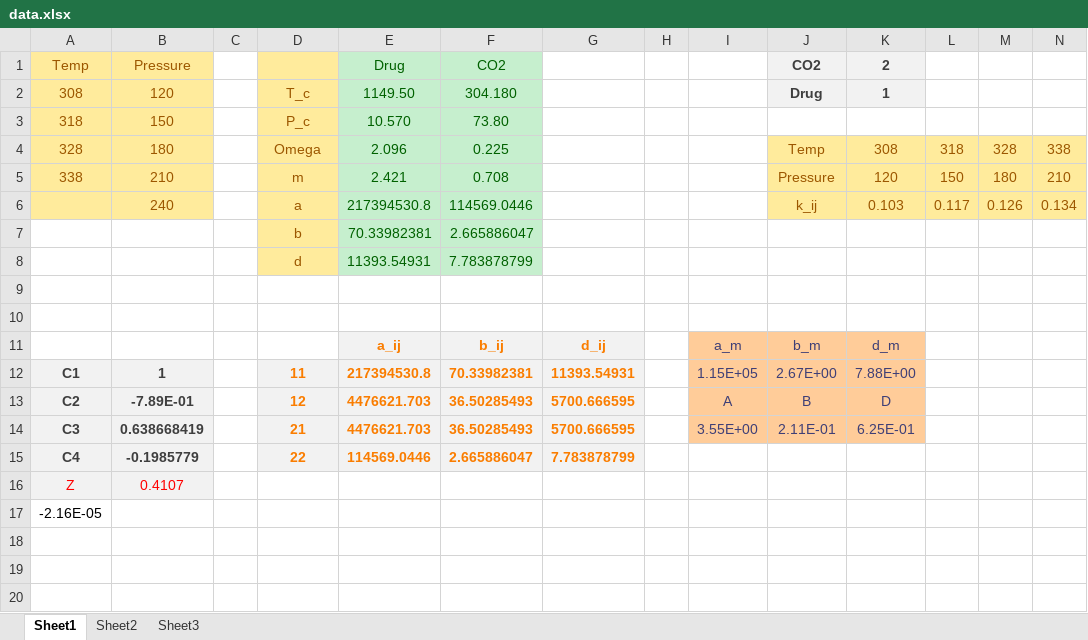
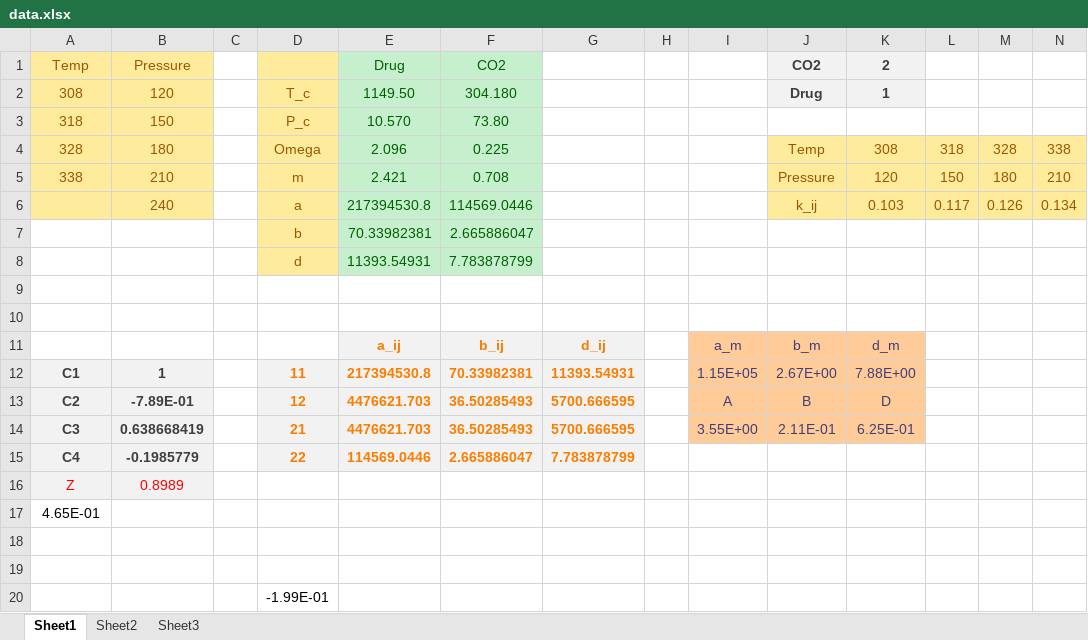
Before and after one commit to hoseinnikkhah/Peng_Robinson_eos, an Excel workbook: data.xlsx, sheet Sheet1, drawn as a sheet; only a part is shown; values as stored, in another font and other column widths than the file's, no borders; rows hold the shown columns only; the diff names each change by its address in the sheet, - before the commit and + after, or states it on an @@ line.

```diff
--- a/data.xlsx (sheet Sheet1)
+++ b/data.xlsx (sheet Sheet1)
-B16 (Pressure): 0.4107
+B16 (Pressure): 0.8989
-A17 (Temp): -2.16E-05
+A17 (Temp): 4.65E-01
+row 18: (empty)
+row 19: (empty)
+row 20:  |  |  | -1.99E-01
```
Also changed, not shown: 2 other files.
